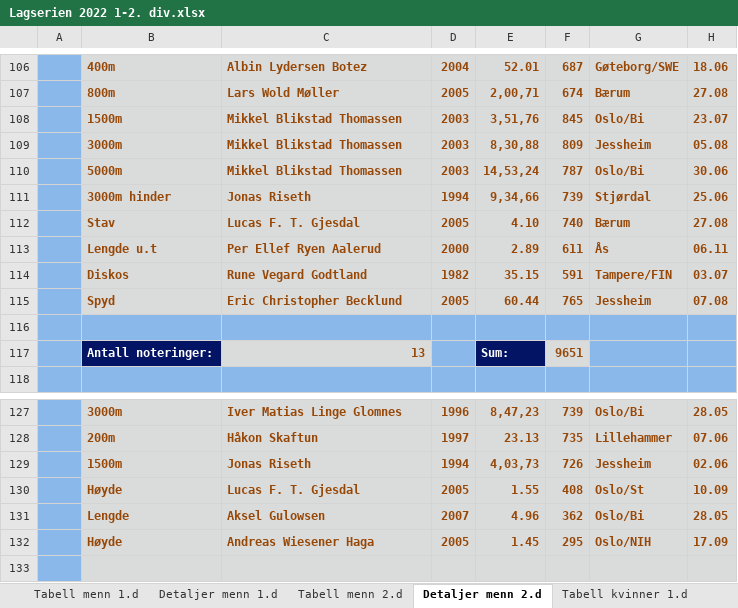
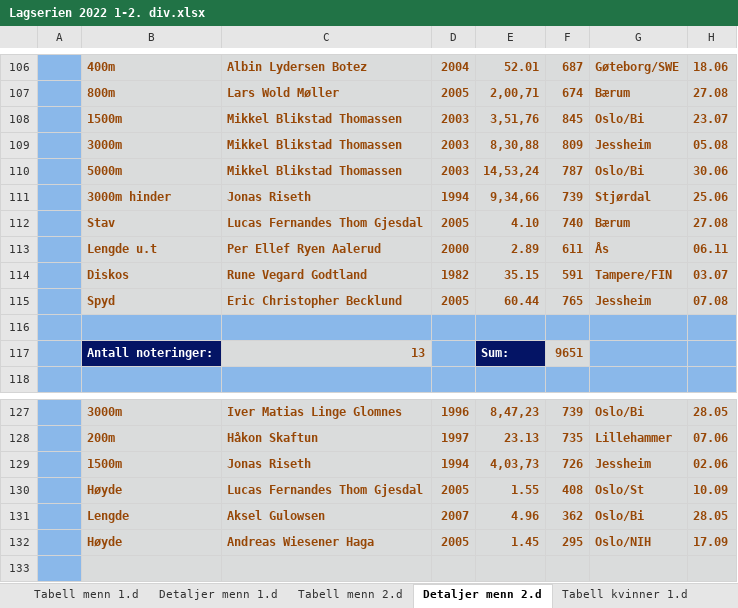
Before and after one commit to perellef/Seriekalkulator-Friidrett, an Excel workbook: output/Lagserien 2022 1-2. div.xlsx, sheet Detaljer menn 2.d, drawn as a sheet; only a part is shown, gaps mark what is left out; values as stored, in another font and other column widths than the file's, no borders; the diff names each change by its address in the sheet, - before the commit and + after, or states it on an @@ line.

```diff
--- a/output/Lagserien 2022 1-2. div.xlsx (sheet Detaljer menn 2.d)
+++ b/output/Lagserien 2022 1-2. div.xlsx (sheet Detaljer menn 2.d)
-C112: Lucas F. T. Gjesdal
+C112: Lucas Fernandes Thom Gjesdal
-C130: Lucas F. T. Gjesdal
+C130: Lucas Fernandes Thom Gjesdal
```
Also changed, not shown: sheet Detaljer kvinner 2.d, output/Lagserien 2022 kvinner 3. div.xlsx, output/Lagserien 2022 menn 3. div.xlsx, 2 other files.
